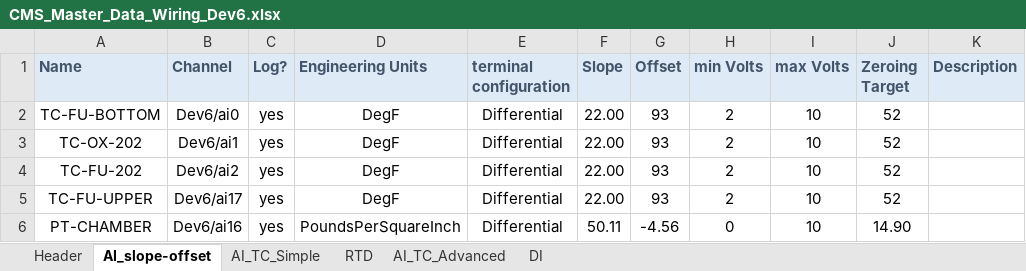
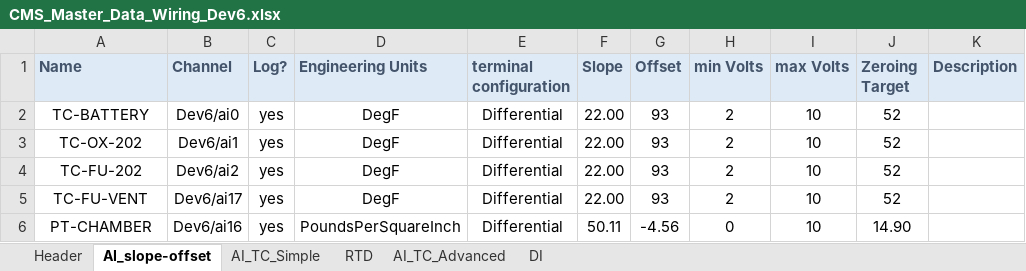
Before and after one commit to Purdue-Space-Program/PSPL_DAQ, an Excel workbook: daq_system/inputs/CMS_Master_Data_Wiring_Dev6.xlsx, sheet AI_slope-offset, drawn as a sheet; only a part is shown; values as stored, in another font and other column widths than the file's, no borders; the diff names each change by its address in the sheet, - before the commit and + after, or states it on an @@ line.

```diff
--- a/daq_system/inputs/CMS_Master_Data_Wiring_Dev6.xlsx (sheet AI_slope-offset)
+++ b/daq_system/inputs/CMS_Master_Data_Wiring_Dev6.xlsx (sheet AI_slope-offset)
-A2 (Name): TC-FU-BOTTOM
+A2 (Name): TC-BATTERY
-A5 (Name): TC-FU-UPPER
+A5 (Name): TC-FU-VENT
```
Also changed, not shown: 2 other files.
